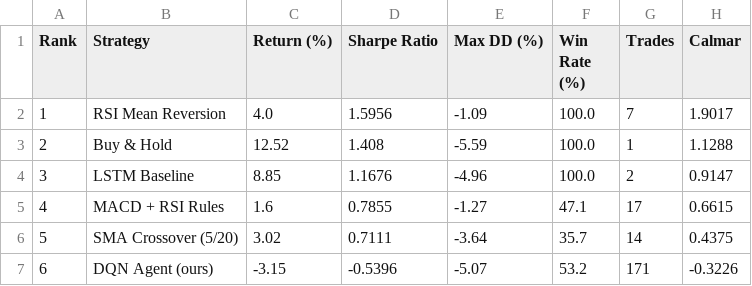
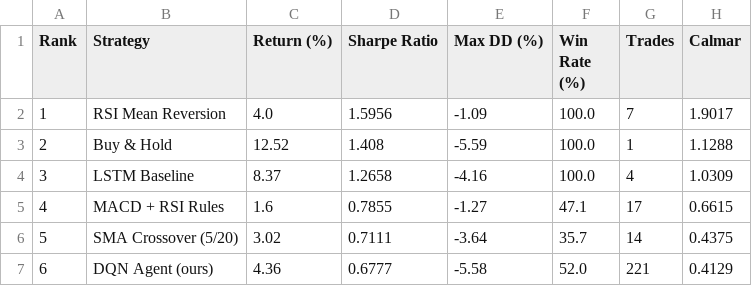
Before and after one commit to Ella0921/dqn-trading-pipeline, a CSV file: results/comparison_table.csv, drawn as a sheet.

```diff
--- a/results/comparison_table.csv
+++ b/results/comparison_table.csv
@@ -3,5 +3,5 @@ Rank,Strategy,Return (%),Sharpe Ratio,Max DD (%),Win Rate (%),Trades,Calmar
 2,Buy & Hold,12.52,1.408,-5.59,100.0,1,1.1288
-3,LSTM Baseline,8.85,1.1676,-4.96,100.0,2,0.9147
+3,LSTM Baseline,8.37,1.2658,-4.16,100.0,4,1.0309
 4,MACD + RSI Rules,1.6,0.7855,-1.27,47.1,17,0.6615
 5,SMA Crossover (5/20),3.02,0.7111,-3.64,35.7,14,0.4375
-6,DQN Agent (ours),-3.15,-0.5396,-5.07,53.2,171,-0.3226
+6,DQN Agent (ours),4.36,0.6777,-5.58,52.0,221,0.4129
```
Also changed, not shown: 2 other files.
